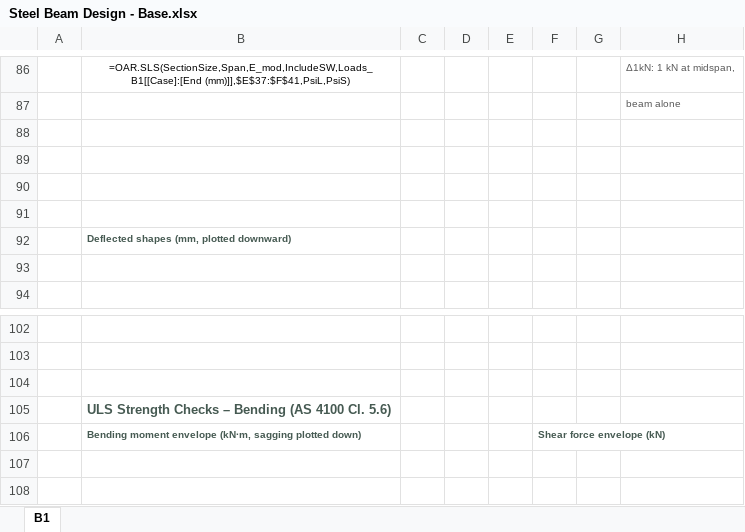
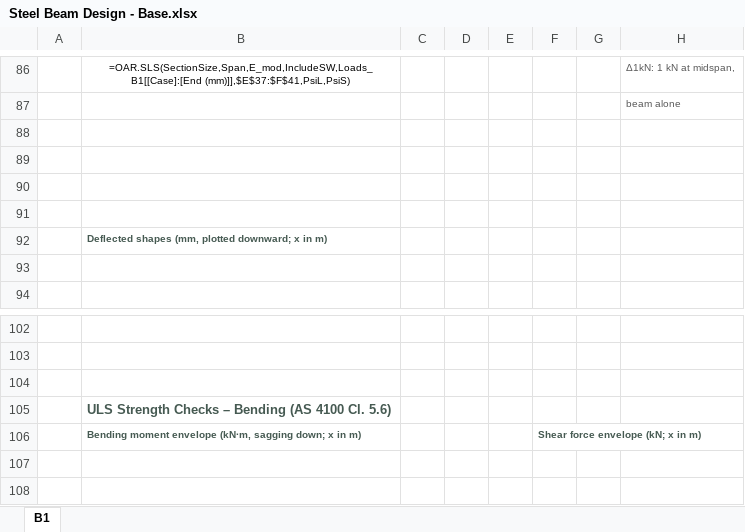
Before and after one commit to brent-oarengineers/OAR-Steel-Beam, an Excel workbook: template/Steel Beam Design - Base.xlsx, sheet B1, drawn as a sheet; only a part is shown, gaps mark what is left out; values as stored, in another font and other column widths than the file's, no borders; formulas without a stored value are shown as written; charts and pictures and conditional formats and table styles not drawn; the diff names each change by its address in the sheet, - before the commit and + after, or states it on an @@ line.

```diff
--- a/template/Steel Beam Design - Base.xlsx (sheet B1)
+++ b/template/Steel Beam Design - Base.xlsx (sheet B1)
-B92: Deflected shapes (mm, plotted downward)
+B92: Deflected shapes (mm, plotted downward; x in m)
-B106: …(kN·m, sagging plotted down)
+B106: …(kN·m, sagging down; x in m)
-F106: Shear force envelope (kN)
+F106: Shear force envelope (kN; x in m)
```
Also changed, not shown: charts or pictures, 1 other file.
